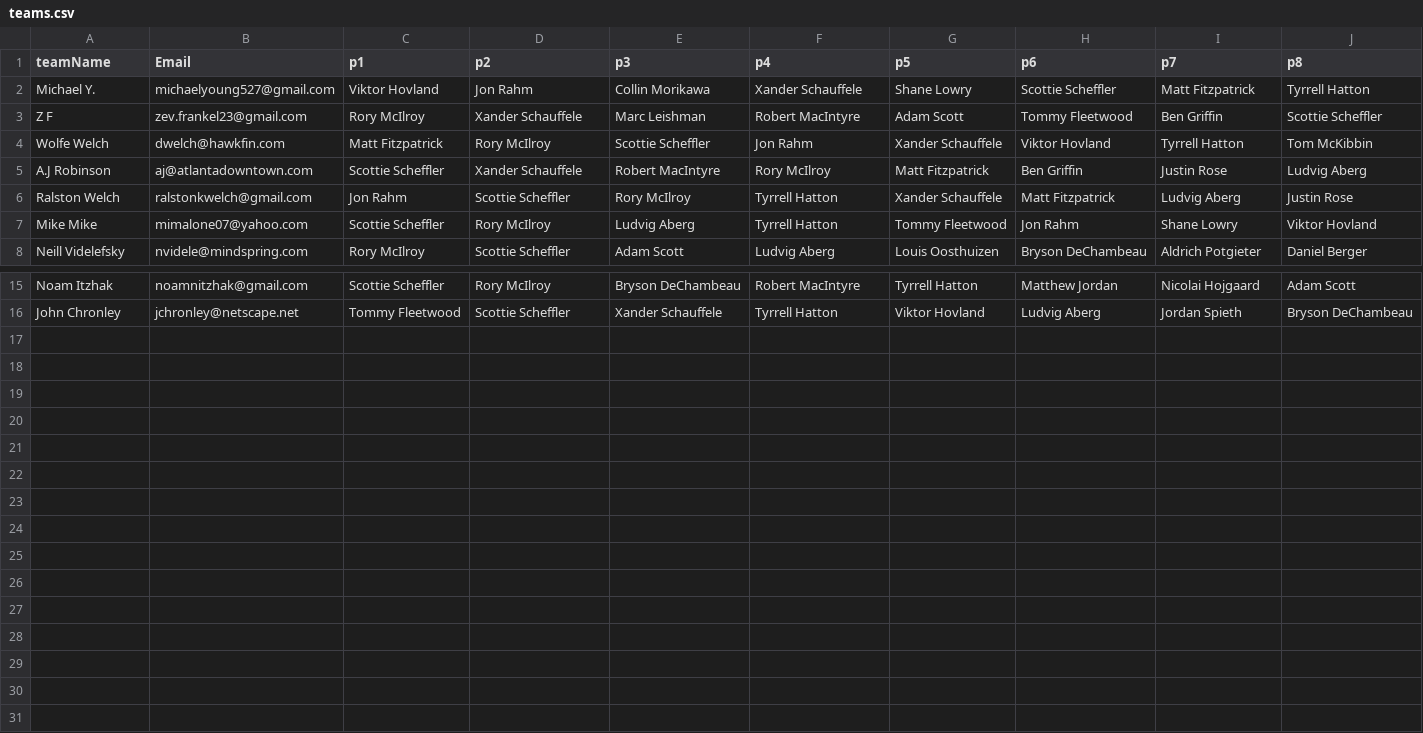
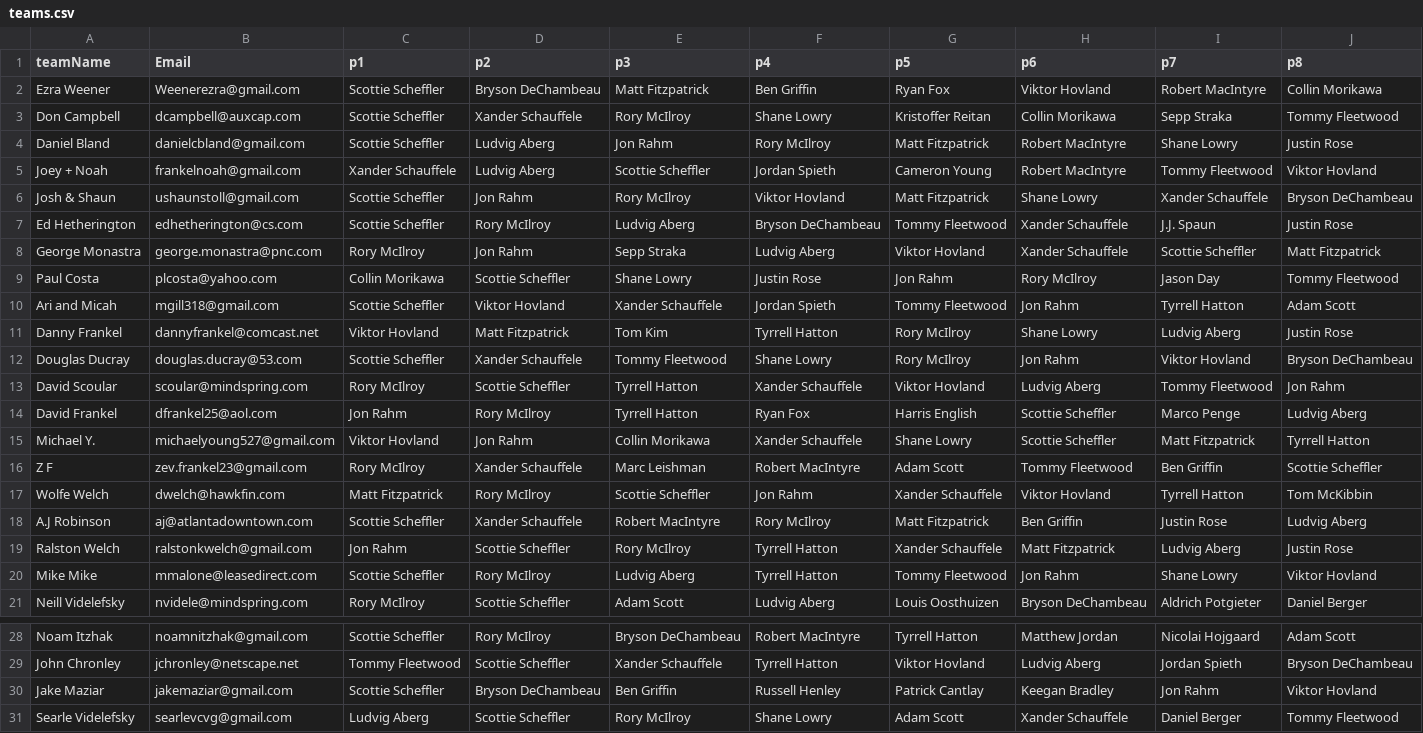
Before and after one commit to frankelsammy/Fantasy-golf, a CSV file: App/FantasyGolf/main/resources/teams.csv, drawn as a sheet; only a part is shown, gaps mark what is left out.

```diff
--- a/App/FantasyGolf/main/resources/teams.csv
+++ b/App/FantasyGolf/main/resources/teams.csv
@@ -1,2 +1,15 @@
 teamName,Email,p1,p2,p3,p4,p5,p6,p7,p8
+"Ezra Weener",Weenerezra@gmail.com,"Scottie Scheffler","Bryson DeChambeau","Matt Fitzpatrick","Ben Griffin","Ryan Fox","Viktor Hovland","Robert MacIntyre","Collin Morikawa"
+"Don Campbell",dcampbell@auxcap.com,"Scottie Scheffler","Xander Schauffele","Rory McIlroy","Shane Lowry","Kristoffer Reitan","Collin Morikawa","Sepp Straka","Tommy Fleetwood"
+"Daniel Bland",danielcbland@gmail.com,"Scottie Scheffler","Ludvig Aberg","Jon Rahm","Rory McIlroy","Matt Fitzpatrick","Robert MacIntyre","Shane Lowry","Justin Rose"
+"Joey + Noah","frankelnoah@gmail.com","Xander Schauffele","Ludvig Aberg","Scottie Scheffler","Jordan Spieth","Cameron Young","Robert MacIntyre","Tommy Fleetwood","Viktor Hovland"
+"Josh & Shaun",ushaunstoll@gmail.com,"Scottie Scheffler","Jon Rahm","Rory McIlroy","Viktor Hovland","Matt Fitzpatrick","Shane Lowry","Xander Schauffele","Bryson DeChambeau"
+"Ed Hetherington",edhetherington@cs.com,"Scottie Scheffler","Rory McIlroy","Ludvig Aberg","Bryson DeChambeau","Tommy Fleetwood","Xander Schauffele","J.J. Spaun","Justin Rose"
+"George Monastra",george.monastra@pnc.com,"Rory McIlroy","Jon Rahm","Sepp Straka","Ludvig Aberg","Viktor Hovland","Xander Schauffele","Scottie Scheffler","Matt Fitzpatrick"
+"Paul Costa",plcosta@yahoo.com,"Collin Morikawa","Scottie Scheffler","Shane Lowry","Justin Rose","Jon Rahm","Rory McIlroy","Jason Day","Tommy Fleetwood"
+"Ari and Micah",mgill318@gmail.com,"Scottie Scheffler","Viktor Hovland","Xander Schauffele","Jordan Spieth","Tommy Fleetwood","Jon Rahm","Tyrrell Hatton","Adam Scott"
+"Danny Frankel",dannyfrankel@comcast.net,"Viktor Hovland","Matt Fitzpatrick","Tom Kim","Tyrrell Hatton","Rory McIlroy","Shane Lowry","Ludvig Aberg","Justin Rose"
+"Douglas Ducray",douglas.ducray@53.com,"Scottie Scheffler","Xander Schauffele","Tommy Fleetwood","Shane Lowry","Rory McIlroy","Jon Rahm","Viktor Hovland","Bryson DeChambeau"
+"David Scoular",scoular@mindspring.com,"Rory McIlroy","Scottie Scheffler","Tyrrell Hatton","Xander Schauffele","Viktor Hovland","Ludvig Aberg","Tommy Fleetwood","Jon Rahm"
+"David Frankel",dfrankel25@aol.com,"Jon Rahm","Rory McIlroy","Tyrrell Hatton","Ryan Fox","Harris English","Scottie Scheffler","Marco Penge","Ludvig Aberg"
 "Michael Y.",michaelyoung527@gmail.com,"Viktor Hovland","Jon Rahm","Collin Morikawa","Xander Schauffele","Shane Lowry","Scottie Scheffler","Matt Fitzpatrick","Tyrrell Hatton"
@@ -6,3 +19,3 @@
 "Ralston Welch",ralstonkwelch@gmail.com,"Jon Rahm","Scottie Scheffler","Rory McIlroy","Tyrrell Hatton","Xander Schauffele","Matt Fitzpatrick","Ludvig Aberg","Justin Rose"
-"Mike Mike",mimalone07@yahoo.com,"Scottie Scheffler","Rory McIlroy","Ludvig Aberg","Tyrrell Hatton","Tommy Fleetwood","Jon Rahm","Shane Lowry","Viktor Hovland"
+"Mike Mike",mmalone@leasedirect.com,"Scottie Scheffler","Rory McIlroy","Ludvig Aberg","Tyrrell Hatton","Tommy Fleetwood","Jon Rahm","Shane Lowry","Viktor Hovland"
 "Neill Videlefsky",nvidele@mindspring.com,"Rory McIlroy","Scottie Scheffler","Adam Scott","Ludvig Aberg","Louis Oosthuizen","Bryson DeChambeau","Aldrich Potgieter","Daniel Berger"
@@ -16 +29,3 @@
 "John Chronley",jchronley@netscape.net,"Tommy Fleetwood","Scottie Scheffler","Xander Schauffele","Tyrrell Hatton","Viktor Hovland","Ludvig Aberg","Jordan Spieth","Bryson DeChambeau"
+"Jake Maziar",jakemaziar@gmail.com,"Scottie Scheffler","Bryson DeChambeau","Ben Griffin","Russell Henley","Patrick Cantlay","Keegan Bradley","Jon Rahm","Viktor Hovland"
+"Searle Videlefsky",searlevcvg@gmail.com,"Ludvig Aberg","Scottie Scheffler","Rory McIlroy","Shane Lowry","Adam Scott","Xander Schauffele","Daniel Berger","Tommy Fleetwood"
```
Also changed, not shown: 3 other files.
